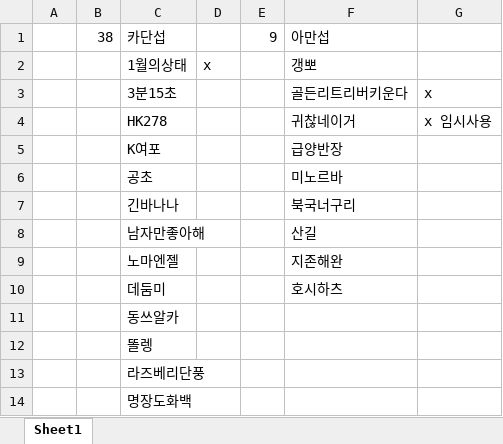
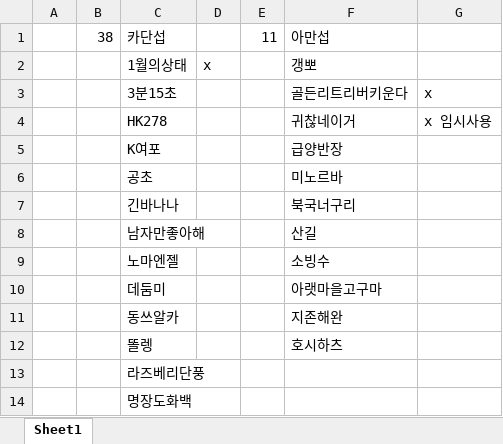
Before and after one commit to hgh0328/Scheduler, an Excel workbook: 회원목록_0404.xlsx, sheet Sheet1, drawn as a sheet; only a part is shown; values as stored, in another font and other column widths than the file's, no borders; the diff names each change by its address in the sheet, - before the commit and + after, or states it on an @@ line.

Commit message:
목록 업데이트

```diff
--- a/회원목록_0404.xlsx (sheet Sheet1)
+++ b/회원목록_0404.xlsx (sheet Sheet1)
-E1: 9
+E1: 11
-F9: 지존해완
+F9: 소빙수
-F10: 호시하츠
+F10: 아랫마을고구마
-F11: (empty)
+F11: 지존해완
-F12: (empty)
+F12: 호시하츠
```
